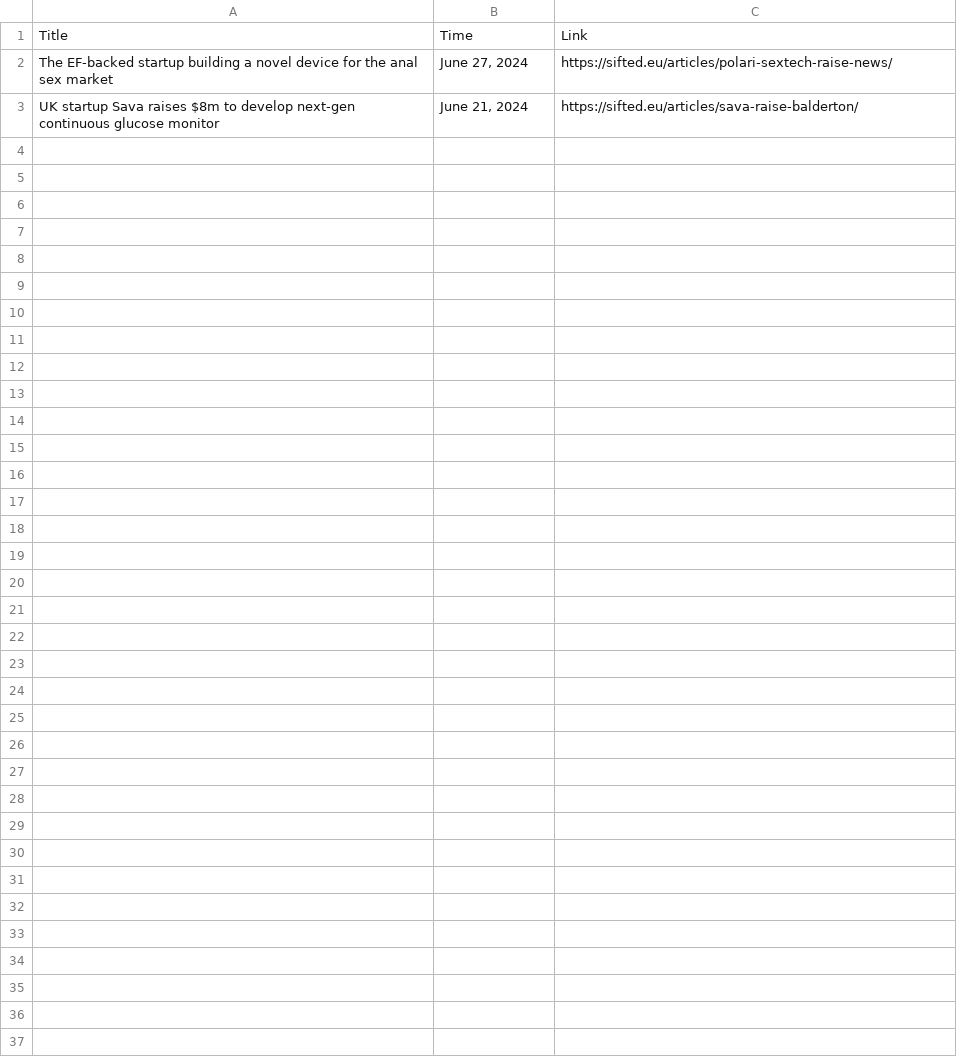
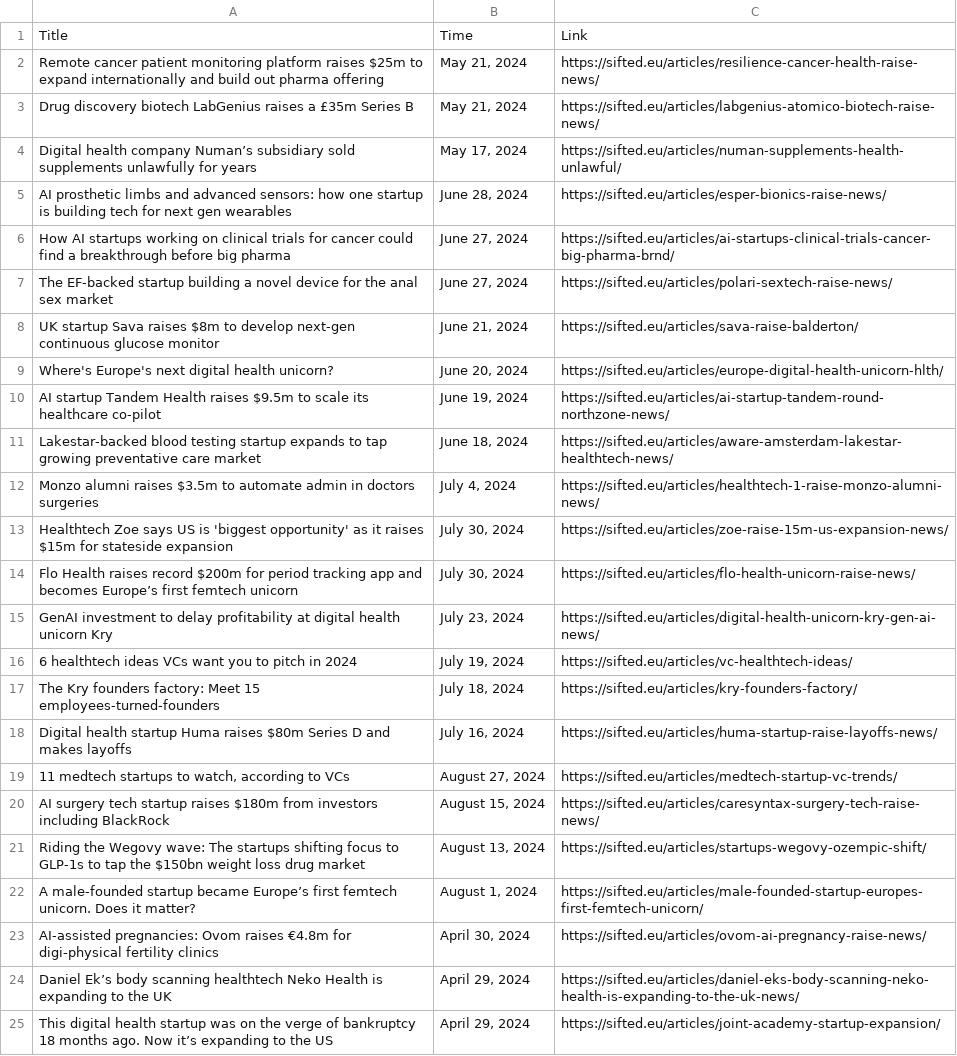
Before and after one commit to nuancedtire/mead, a CSV file: databases/sifted.csv, drawn as a sheet; the diff names each change by its address in the sheet, - before the commit and + after, or states it on an @@ line.

```diff
--- a/databases/sifted.csv
+++ b/databases/sifted.csv
+row 2: Remote cancer patient monitoring platform raises $25m to expand internationally and build out pharma offering | May 21, 2024 | https://sifted.eu/articles/resilience-cancer-health-raise-news/
+row 3: Drug discovery biotech LabGenius raises a £35m Series B | May 21, 2024 | https://sifted.eu/articles/labgenius-atomico-biotech-raise-news/
+row 4: Digital health company Numan’s subsidiary sold supplements unlawfully for years | May 17, 2024 | https://sifted.eu/articles/numan-supplements-health-unlawful/
+row 5: AI prosthetic limbs and advanced sensors: how one startup is building tech for next gen wearables | June 28, 2024 | https://sifted.eu/articles/esper-bionics-raise-news/
+row 6: How AI startups working on clinical trials for cancer could find a breakthrough before big pharma | June 27, 2024 | https://sifted.eu/articles/ai-startups-clinical-trials-cancer-big-pharma-brnd/
+row 9: Where's Europe's next digital health unicorn? | June 20, 2024 | https://sifted.eu/articles/europe-digital-health-unicorn-hlth/
+row 10: AI startup Tandem Health raises $9.5m to scale its healthcare co-pilot | June 19, 2024 | https://sifted.eu/articles/ai-startup-tandem-round-northzone-news/
+row 11: Lakestar-backed blood testing startup expands to tap growing preventative care market | June 18, 2024 | https://sifted.eu/articles/aware-amsterdam-lakestar-healthtech-news/
+row 12: Monzo alumni raises $3.5m to automate admin in doctors surgeries | July 4, 2024 | https://sifted.eu/articles/healthtech-1-raise-monzo-alumni-news/
+row 13: Healthtech Zoe says US is 'biggest opportunity' as it raises $15m for stateside expansion | July 30, 2024 | https://sifted.eu/articles/zoe-raise-15m-us-expansion-news/
+row 14: Flo Health raises record $200m for period tracking app and becomes Europe’s first femtech unicorn | July 30, 2024 | https://sifted.eu/articles/flo-health-unicorn-raise-news/
+row 15: GenAI investment to delay profitability at digital health unicorn Kry | July 23, 2024 | https://sifted.eu/articles/digital-health-unicorn-kry-gen-ai-news/
+row 16: 6 healthtech ideas VCs want you to pitch in 2024 | July 19, 2024 | https://sifted.eu/articles/vc-healthtech-ideas/
+row 17: The Kry founders factory: Meet 15 employees-turned-founders | July 18, 2024 | https://sifted.eu/articles/kry-founders-factory/
+row 18: Digital health startup Huma raises $80m Series D and makes layoffs | July 16, 2024 | https://sifted.eu/articles/huma-startup-raise-layoffs-news/
+row 19: 11 medtech startups to watch, according to VCs | August 27, 2024 | https://sifted.eu/articles/medtech-startup-vc-trends/
+row 20: AI surgery tech startup raises $180m from investors including BlackRock | August 15, 2024 | https://sifted.eu/articles/caresyntax-surgery-tech-raise-news/
+row 21: Riding the Wegovy wave: The startups shifting focus to GLP-1s to tap the $150bn weight loss drug market | August 13, 2024 | https://sifted.eu/articles/startups-wegovy-ozempic-shift/
+row 22: A male-founded startup became Europe’s first femtech unicorn. Does it matter? | August 1, 2024 | https://sifted.eu/articles/male-founded-startup-europes-first-femtech-unicorn/
+row 23: AI-assisted pregnancies: Ovom raises €4.8m for digi-physical fertility clinics | April 30, 2024 | https://sifted.eu/articles/ovom-ai-pregnancy-raise-news/
+row 24: Daniel Ek’s body scanning healthtech Neko Health is expanding to the UK | April 29, 2024 | https://sifted.eu/articles/daniel-eks-body-scanning-neko-health-is-expanding-to-the-uk-news/
+row 25: This digital health startup was on the verge of bankruptcy 18 months ago. Now it’s expanding to the US | April 29, 2024 | https://sifted.eu/articles/joint-academy-startup-expansion/
```
Also changed, not shown: 5 other files.
